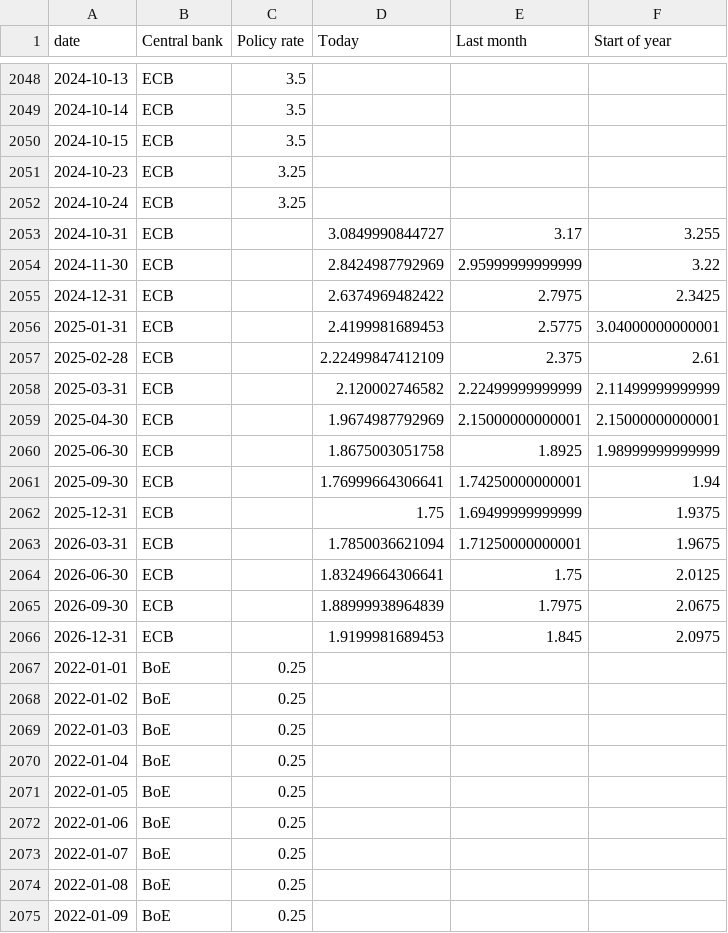
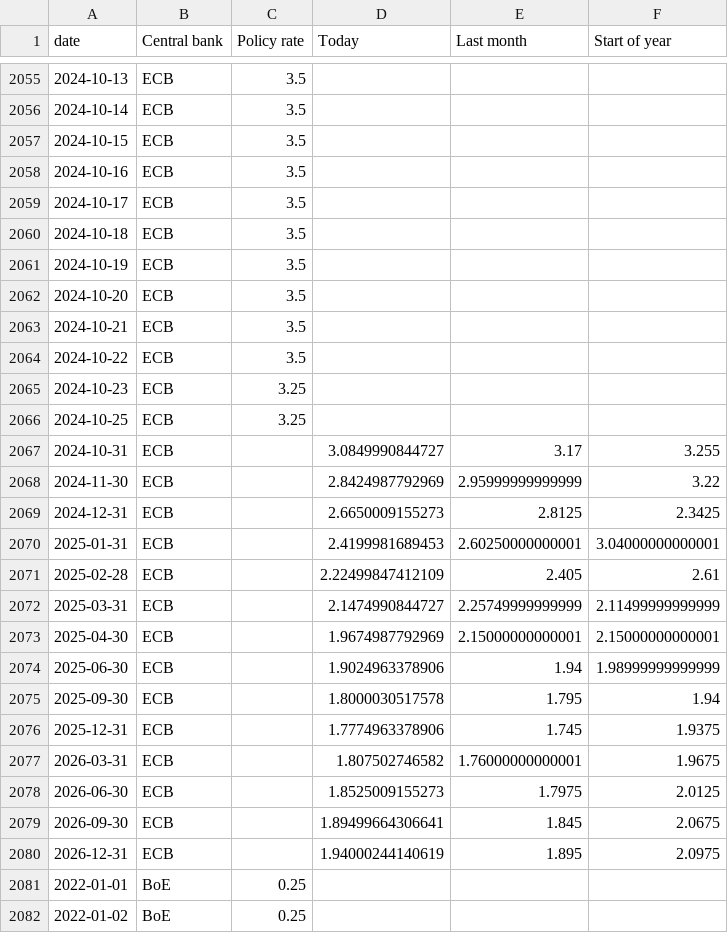
Before and after one commit to jhsuss/ft-monetary-policy-radar, a CSV file: data/flourish-interest_rates_and_expectations.csv, drawn as a sheet; only a part is shown, gaps mark what is left out; the shorter side is filled out with more unchanged rows; the diff covers the shown part only.

Commit message:
flourish-ready market rate expectations

```diff
--- a/data/flourish-interest_rates_and_expectations.csv
+++ b/data/flourish-interest_rates_and_expectations.csv
@@ -2050,18 +2057,25 @@ date,Central bank,Policy rate,Today,Last month,Start of year
 2024-10-15,ECB,3.5,,,
+2024-10-16,ECB,3.5,,,
+2024-10-17,ECB,3.5,,,
+2024-10-18,ECB,3.5,,,
+2024-10-19,ECB,3.5,,,
+2024-10-20,ECB,3.5,,,
+2024-10-21,ECB,3.5,,,
+2024-10-22,ECB,3.5,,,
 2024-10-23,ECB,3.25,,,
-2024-10-24,ECB,3.25,,,
+2024-10-25,ECB,3.25,,,
 2024-10-31,ECB,,3.0849990844727,3.17,3.255
 2024-11-30,ECB,,2.8424987792969,2.95999999999999,3.22
-2024-12-31,ECB,,2.6374969482422,2.7975,2.3425
-2025-01-31,ECB,,2.4199981689453,2.5775,3.04000000000001
-2025-02-28,ECB,,2.22499847412109,2.375,2.61
-2025-03-31,ECB,,2.120002746582,2.22499999999999,2.11499999999999
+2024-12-31,ECB,,2.6650009155273,2.8125,2.3425
+2025-01-31,ECB,,2.4199981689453,2.60250000000001,3.04000000000001
+2025-02-28,ECB,,2.22499847412109,2.405,2.61
+2025-03-31,ECB,,2.1474990844727,2.25749999999999,2.11499999999999
 2025-04-30,ECB,,1.9674987792969,2.15000000000001,2.15000000000001
-2025-06-30,ECB,,1.8675003051758,1.8925,1.98999999999999
-2025-09-30,ECB,,1.76999664306641,1.74250000000001,1.94
-2025-12-31,ECB,,1.75,1.69499999999999,1.9375
-2026-03-31,ECB,,1.7850036621094,1.71250000000001,1.9675
-2026-06-30,ECB,,1.83249664306641,1.75,2.0125
-2026-09-30,ECB,,1.88999938964839,1.7975,2.0675
-2026-12-31,ECB,,1.9199981689453,1.845,2.0975
+2025-06-30,ECB,,1.9024963378906,1.94,1.98999999999999
+2025-09-30,ECB,,1.8000030517578,1.795,1.94
+2025-12-31,ECB,,1.7774963378906,1.745,1.9375
+2026-03-31,ECB,,1.807502746582,1.76000000000001,1.9675
+2026-06-30,ECB,,1.8525009155273,1.7975,2.0125
+2026-09-30,ECB,,1.89499664306641,1.845,2.0675
+2026-12-31,ECB,,1.94000244140619,1.895,2.0975
 2022-01-01,BoE,0.25,,,
```
Also changed, not shown: 21 added rows and 53 edited cells elsewhere in this file, data/flourish-interest_rates_and_expectations-BoE.csv, data/flourish-interest_rates_and_expectations-BoJ.csv, 2 other files.
